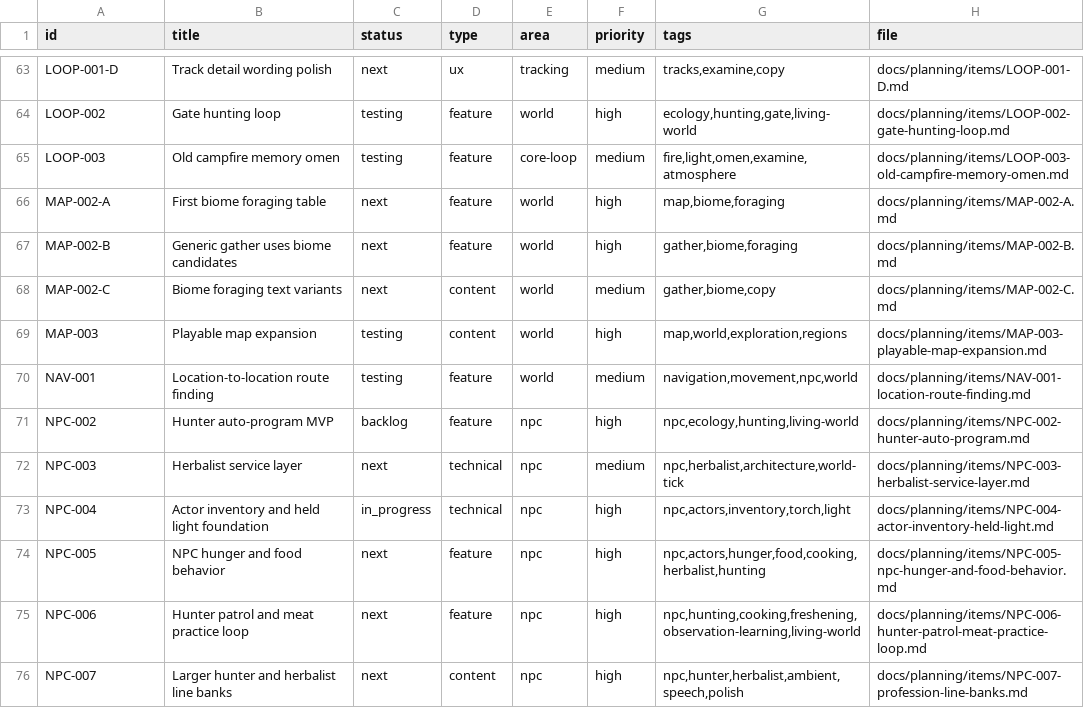
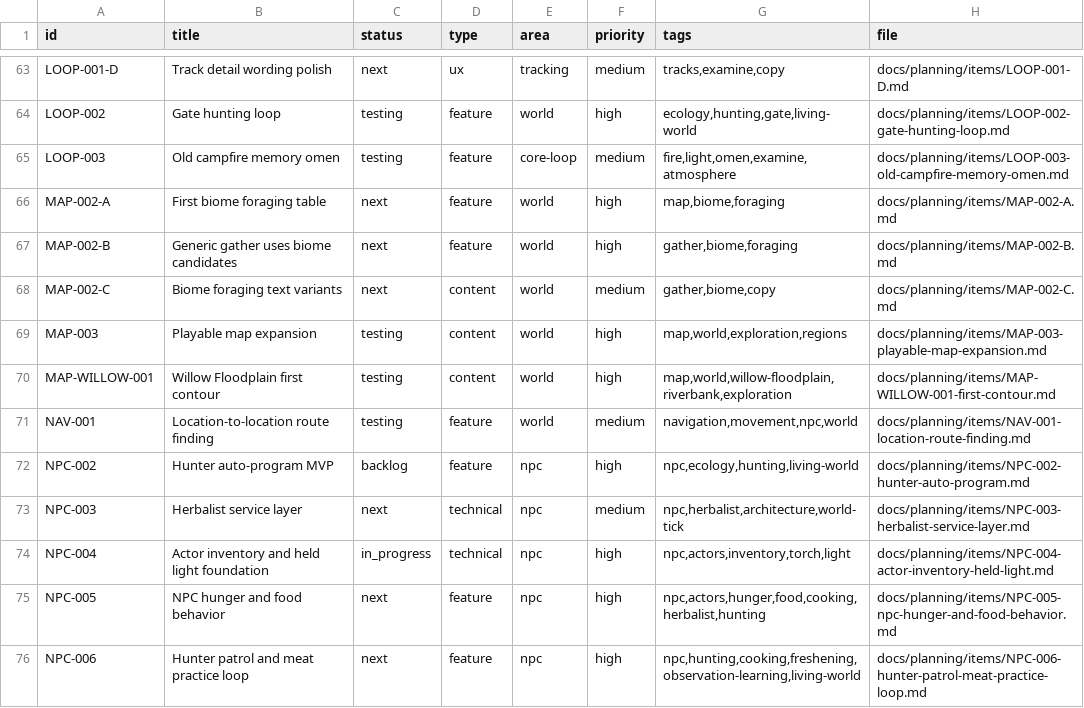
Before and after one commit to q587p/chornolis-marches, a CSV file: docs/planning/exports/issues.csv, drawn as a sheet; only a part is shown, gaps mark what is left out; the shorter side is filled out with more unchanged rows; the diff names each change by its address in the sheet, - before the commit and + after, or states it on an @@ line.

Commit message:
0.14.21: Add willow floodplain contour

```diff
--- a/docs/planning/exports/issues.csv
+++ b/docs/planning/exports/issues.csv
+row 70: MAP-WILLOW-001 | Willow Floodplain first contour | testing | content | world | high | map,world,willow-floodplain,riverbank,exploration | docs/planning/items/MAP-WILLOW-001-first-contour.md
```
Also changed, not shown: 14 other files.
